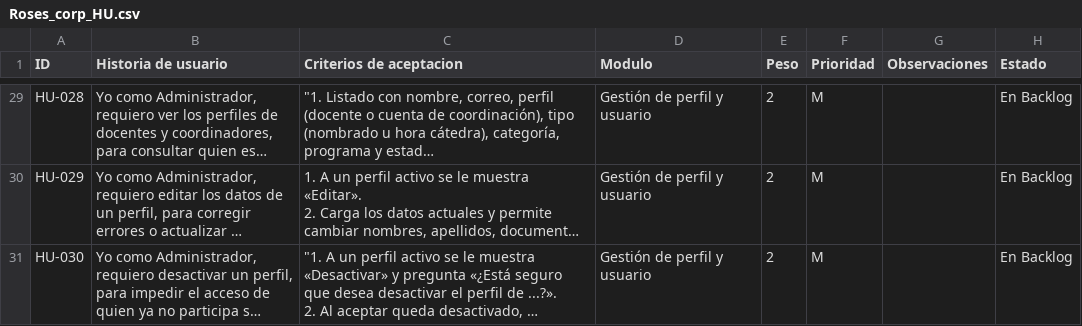
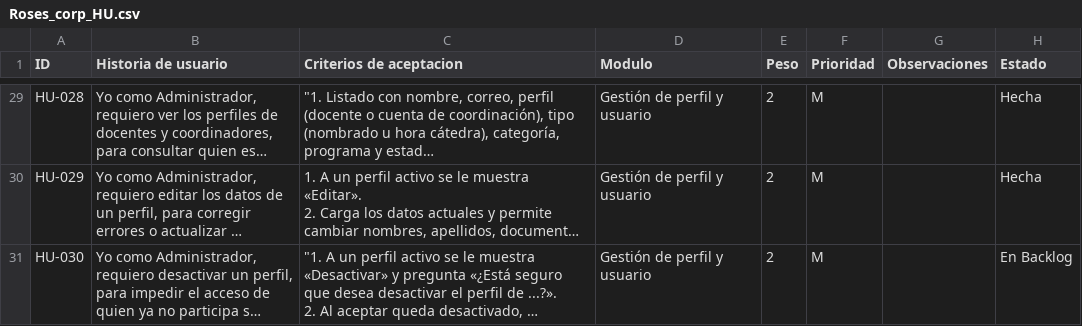
Before and after one commit to ItsJuanPe1/cda-backend, a CSV file: docs/Roses_corp_HU.csv, drawn as a sheet; only a part is shown, gaps mark what is left out; long unchanged cells end in …; the diff covers the shown part only; the diff names each change by its address in the sheet, - before the commit and + after, or states it on an @@ line.

```diff
--- a/docs/Roses_corp_HU.csv
+++ b/docs/Roses_corp_HU.csv
-H29:H30 (Estado): En Backlog
+H29:H30 (Estado): Hecha
```
Also changed, not shown: 20 edited cells elsewhere in this file, 3 other files.
